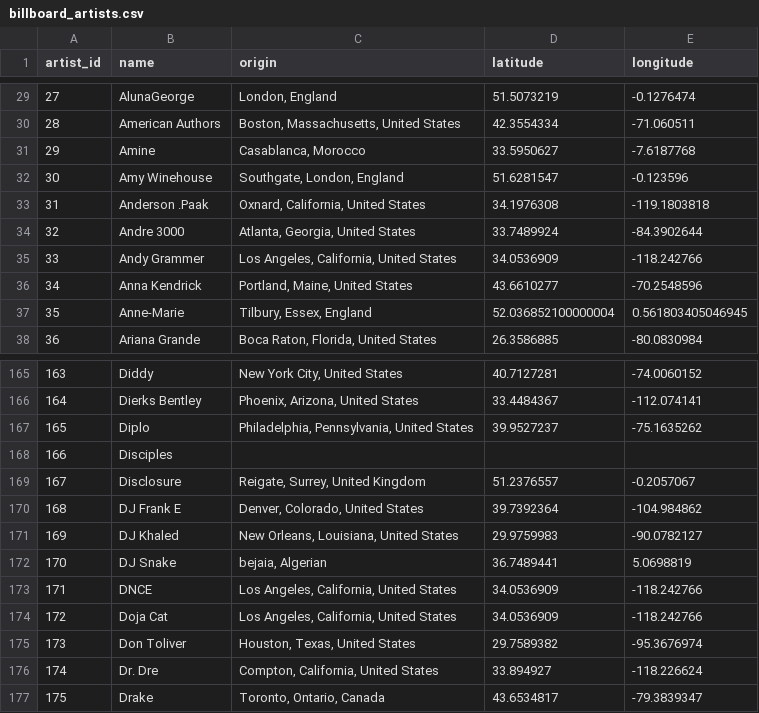
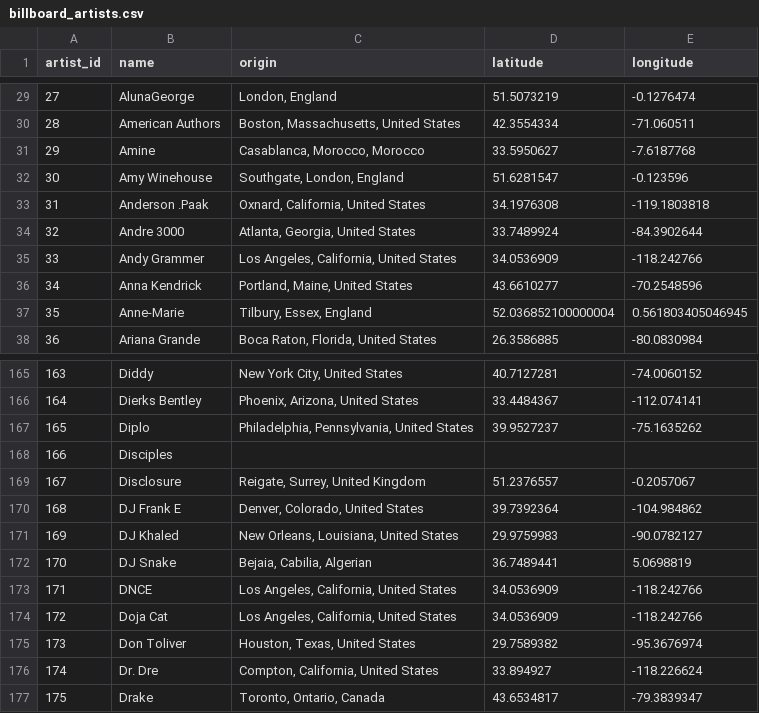
Before and after one commit to mattiagatti/SongDataVisualization, a CSV file: datasets/billboard_artists.csv, drawn as a sheet; only a part is shown, gaps mark what is left out.

```diff
--- a/datasets/billboard_artists.csv
+++ b/datasets/billboard_artists.csv
@@ -30,3 +30,3 @@ artist_id,name,origin,latitude,longitude
 28,American Authors,"Boston, Massachusetts, United States",42.3554334,-71.060511
-29,Amine,"Casablanca, Morocco",33.5950627,-7.6187768
+29,Amine,"Casablanca, Morocco, Morocco",33.5950627,-7.6187768
 30,Amy Winehouse,"Southgate, London, England",51.6281547,-0.123596
@@ -171,3 +171,3 @@ artist_id,name,origin,latitude,longitude
 169,DJ Khaled,"New Orleans, Louisiana, United States",29.9759983,-90.0782127
-170,DJ Snake,"bejaia, Algerian",36.7489441,5.0698819
+170,DJ Snake,"Bejaia, Cabilia, Algerian",36.7489441,5.0698819
 171,DNCE,"Los Angeles, California, United States",34.0536909,-118.242766
```
Also changed, not shown: datasets/billboard_artists_formatted.csv, 1 other file.
